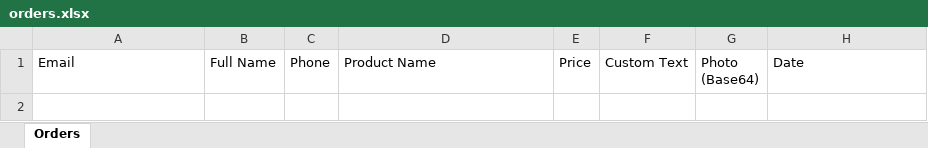
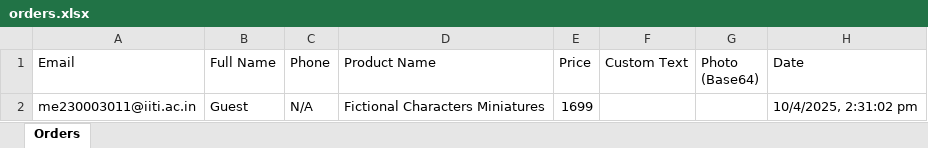
Before and after one commit to AviralSharma11/Decor, an Excel workbook: my-app/Backend/orders.xlsx, sheet Orders, drawn as a sheet; values as stored, in another font and other column widths than the file's, no borders; the diff names each change by its address in the sheet, - before the commit and + after, or states it on an @@ line.

```diff
--- a/my-app/Backend/orders.xlsx (sheet Orders)
+++ b/my-app/Backend/orders.xlsx (sheet Orders)
+row 2: me230003011@iiti.ac.in | Guest | N/A | Fictional Characters Miniatures | 1699 |  |  | 10/4/2025, 2:31:02 pm
```
Also changed, not shown: 7 other files.
